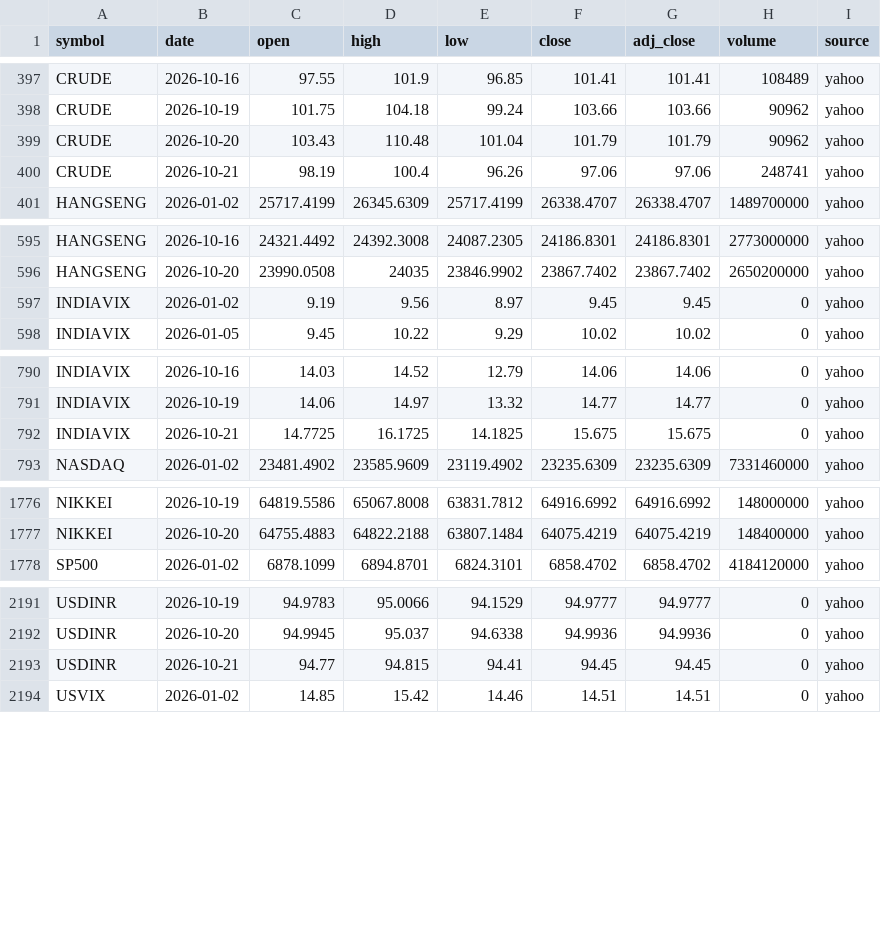
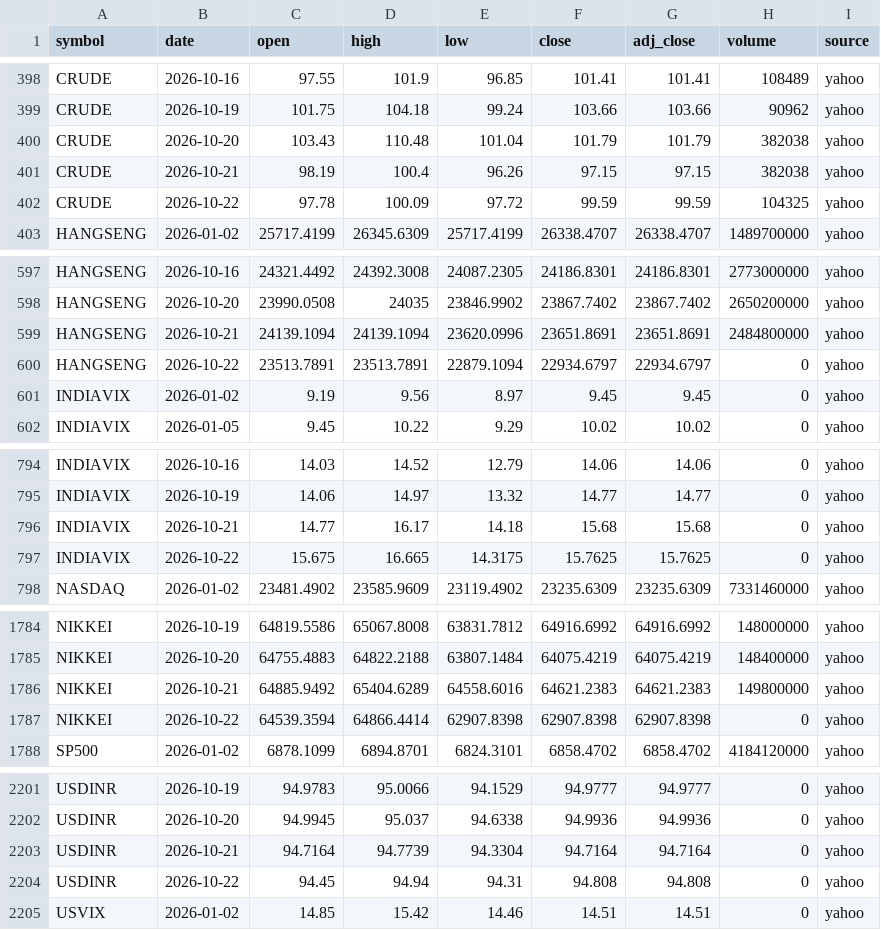
Before and after one commit to san1eev1/Stock-predictor, a CSV file: indices/2026.csv, drawn as a sheet; only a part is shown, gaps mark what is left out; the diff covers the shown part only.

```diff
--- a/indices/2026.csv
+++ b/indices/2026.csv
@@ -398,4 +399,5 @@ CRUDE,2026-10-16,97.55,101.9,96.85,101.41,101.41,108489,yahoo
 CRUDE,2026-10-19,101.75,104.18,99.24,103.66,103.66,90962,yahoo
-CRUDE,2026-10-20,103.43,110.48,101.04,101.79,101.79,90962,yahoo
-CRUDE,2026-10-21,98.19,100.4,96.26,97.06,97.06,248741,yahoo
+CRUDE,2026-10-20,103.43,110.48,101.04,101.79,101.79,382038,yahoo
+CRUDE,2026-10-21,98.19,100.4,96.26,97.15,97.15,382038,yahoo
+CRUDE,2026-10-22,97.78,100.09,97.72,99.59,99.59,104325,yahoo
 HANGSENG,2026-01-02,25717.4199,26345.6309,25717.4199,26338.4707,26338.4707,1489700000,yahoo
@@ -596,2 +598,4 @@ HANGSENG,2026-10-16,24321.4492,24392.3008,24087.2305,24186.8301,24186.8301,27730
 HANGSENG,2026-10-20,23990.0508,24035,23846.9902,23867.7402,23867.7402,2650200000,yahoo
+HANGSENG,2026-10-21,24139.1094,24139.1094,23620.0996,23651.8691,23651.8691,2484800000,yahoo
+HANGSENG,2026-10-22,23513.7891,23513.7891,22879.1094,22934.6797,22934.6797,0,yahoo
 INDIAVIX,2026-01-02,9.19,9.56,8.97,9.45,9.45,0,yahoo
@@ -791,3 +795,4 @@ INDIAVIX,2026-10-16,14.03,14.52,12.79,14.06,14.06,0,yahoo
 INDIAVIX,2026-10-19,14.06,14.97,13.32,14.77,14.77,0,yahoo
-INDIAVIX,2026-10-21,14.7725,16.1725,14.1825,15.675,15.675,0,yahoo
+INDIAVIX,2026-10-21,14.77,16.17,14.18,15.68,15.68,0,yahoo
+INDIAVIX,2026-10-22,15.675,16.665,14.3175,15.7625,15.7625,0,yahoo
 NASDAQ,2026-01-02,23481.4902,23585.9609,23119.4902,23235.6309,23235.6309,7331460000,yahoo
@@ -1777,2 +1785,4 @@ NIKKEI,2026-10-19,64819.5586,65067.8008,63831.7812,64916.6992,64916.6992,1480000
 NIKKEI,2026-10-20,64755.4883,64822.2188,63807.1484,64075.4219,64075.4219,148400000,yahoo
+NIKKEI,2026-10-21,64885.9492,65404.6289,64558.6016,64621.2383,64621.2383,149800000,yahoo
+NIKKEI,2026-10-22,64539.3594,64866.4414,62907.8398,62907.8398,62907.8398,0,yahoo
 SP500,2026-01-02,6878.1099,6894.8701,6824.3101,6858.4702,6858.4702,4184120000,yahoo
@@ -2192,3 +2202,4 @@ USDINR,2026-10-19,94.9783,95.0066,94.1529,94.9777,94.9777,0,yahoo
 USDINR,2026-10-20,94.9945,95.037,94.6338,94.9936,94.9936,0,yahoo
-USDINR,2026-10-21,94.77,94.815,94.41,94.45,94.45,0,yahoo
+USDINR,2026-10-21,94.7164,94.7739,94.3304,94.7164,94.7164,0,yahoo
+USDINR,2026-10-22,94.45,94.94,94.31,94.808,94.808,0,yahoo
 USVIX,2026-01-02,14.85,15.42,14.46,14.51,14.51,0,yahoo
```
Also changed, not shown: 5 added rows and 16 edited cells elsewhere in this file, earnings.csv, 8 other files.
